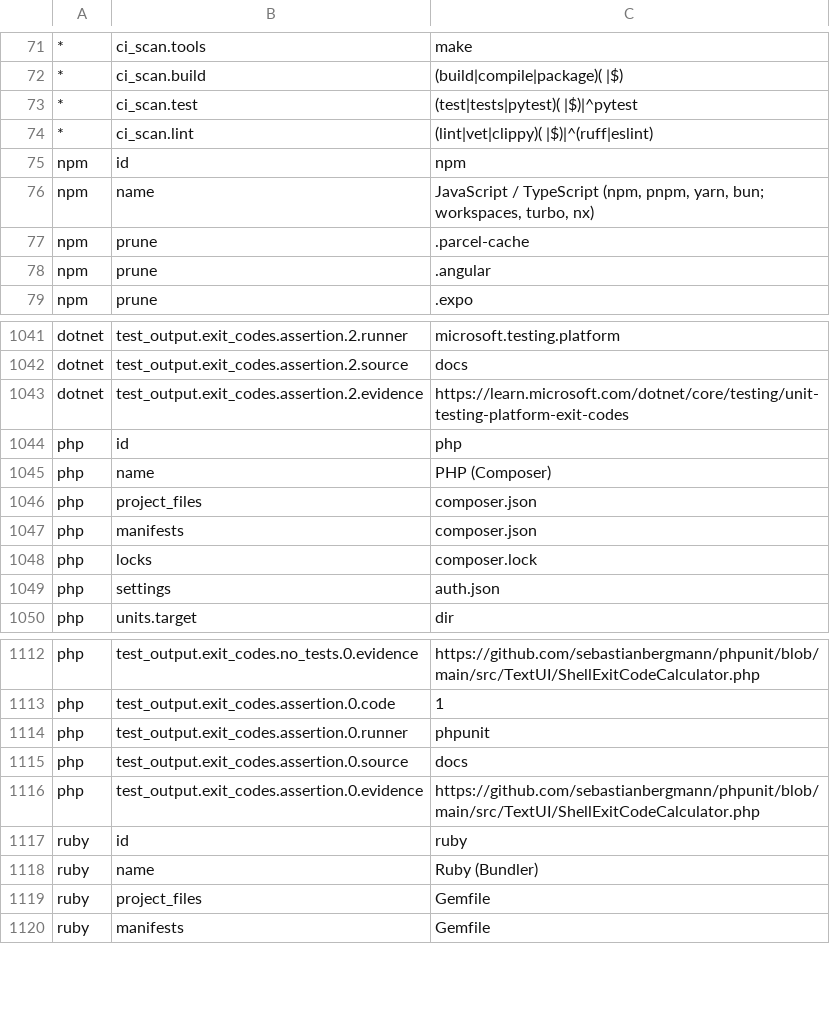
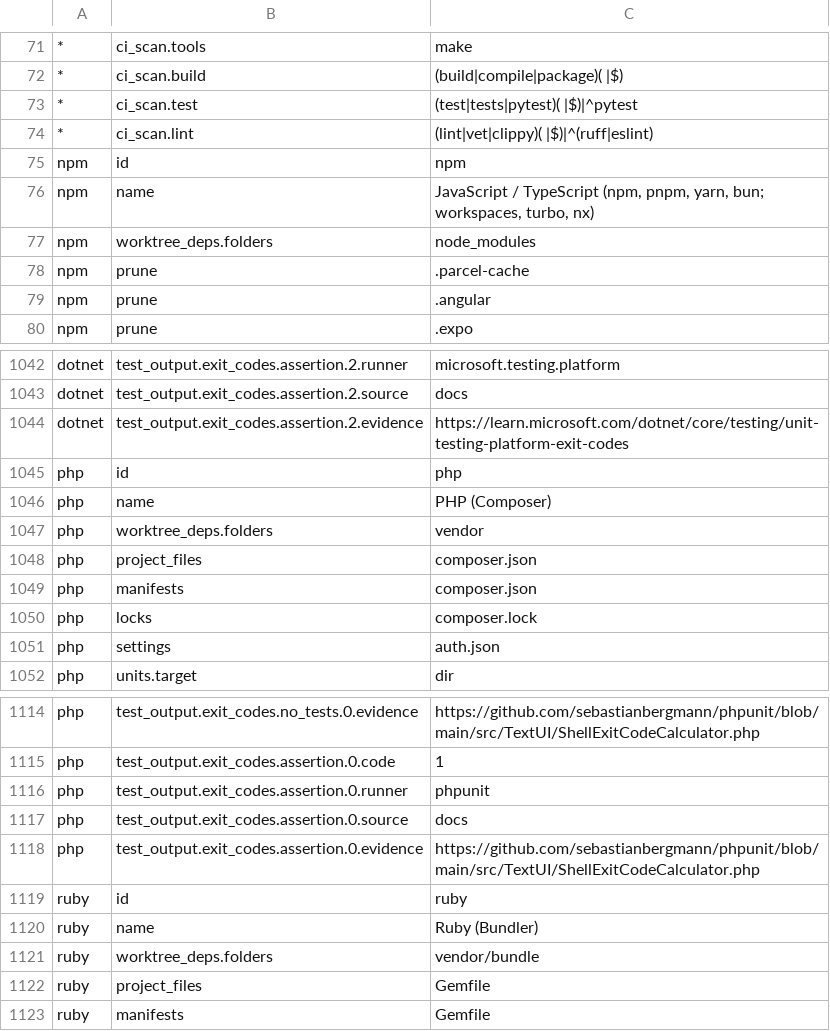
Before and after one commit to furkansarikaya/proofline, a TSV file: control-plane/agents/ecosystems.tsv, drawn as a sheet; only a part is shown, gaps mark what is left out; the diff names each change by its address in the sheet, - before the commit and + after, or states it on an @@ line.

```diff
--- a/control-plane/agents/ecosystems.tsv
+++ b/control-plane/agents/ecosystems.tsv
+row 77: npm | worktree_deps.folders | node_modules
+row 1047: php | worktree_deps.folders | vendor
+row 1121: ruby | worktree_deps.folders | vendor/bundle
```
Also changed, not shown: skills/verify-proof/references/ecosystems.tsv, 22 other files.
